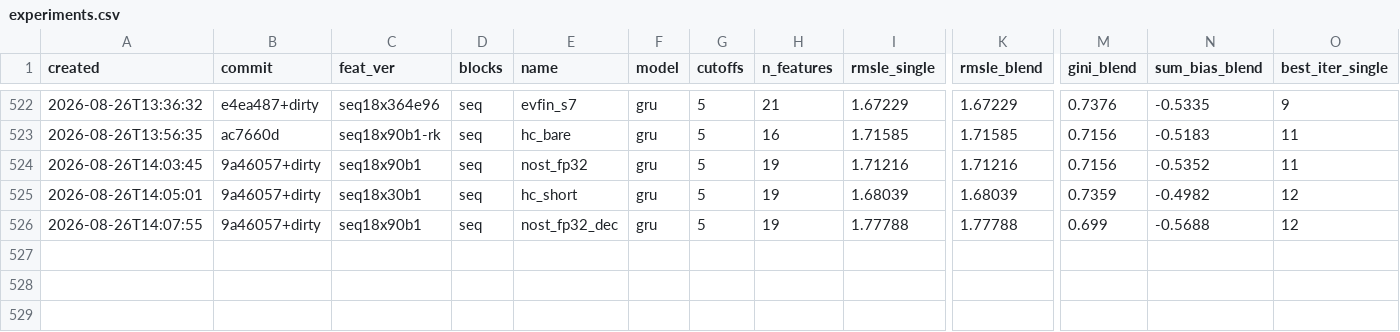
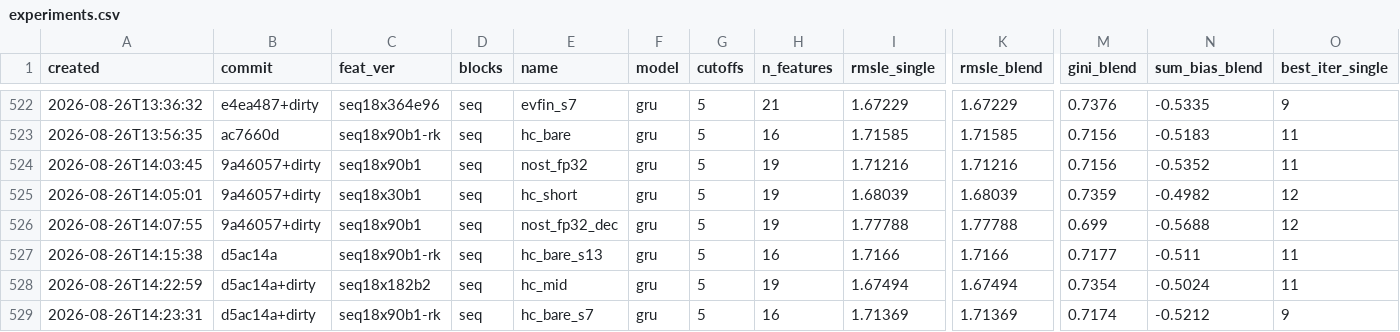
Before and after one commit to imaO0O/ozon-ml-champ, a CSV file: models/experiments.csv, drawn as a sheet; only a part is shown, gaps mark what is left out; rows hold the shown columns only; the diff names each change by its address in the sheet, - before the commit and + after, or states it on an @@ line.

```diff
--- a/models/experiments.csv
+++ b/models/experiments.csv
+row 527: 2026-08-26T14:15:38 | d5ac14a | seq18x90b1-rk | seq | hc_bare_s13 | gru | 5 | 16 | 1.7166 | 1.7166 | 0.7177 | -0.511 | 11
+row 528: 2026-08-26T14:22:59 | d5ac14a+dirty | seq18x182b2 | seq | hc_mid | gru | 5 | 19 | 1.67494 | 1.67494 | 0.7354 | -0.5024 | 11
+row 529: 2026-08-26T14:23:31 | d5ac14a+dirty | seq18x90b1-rk | seq | hc_bare_s7 | gru | 5 | 16 | 1.71369 | 1.71369 | 0.7174 | -0.5212 | 9
```
Also changed, not shown: submissions/log.csv, 1 other file.
